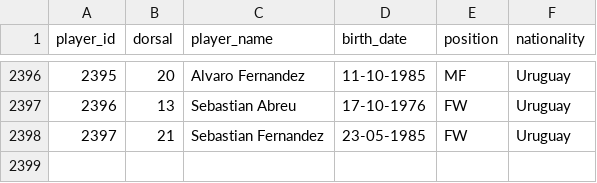
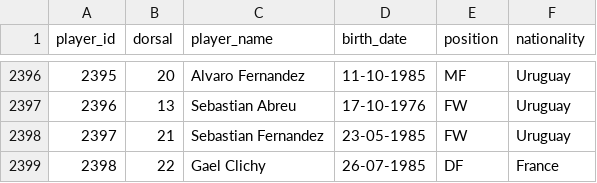
Before and after one commit to rbetis35/mundiales-futbol-datos, a CSV file: WorldCups/players/players.csv, drawn as a sheet; only a part is shown, gaps mark what is left out; the diff names each change by its address in the sheet, - before the commit and + after, or states it on an @@ line.

Commit message:
Update players.csv
Inclusion Gael Clichy

```diff
--- a/WorldCups/players/players.csv
+++ b/WorldCups/players/players.csv
+row 2399: 2398 | 22 | Gael Clichy | 26-07-1985 | DF | France
```
